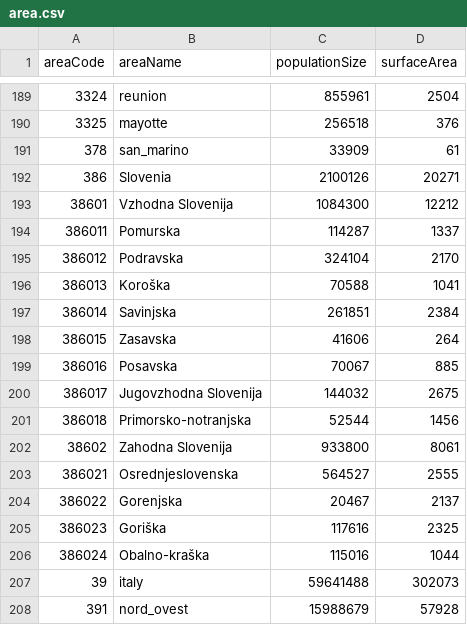
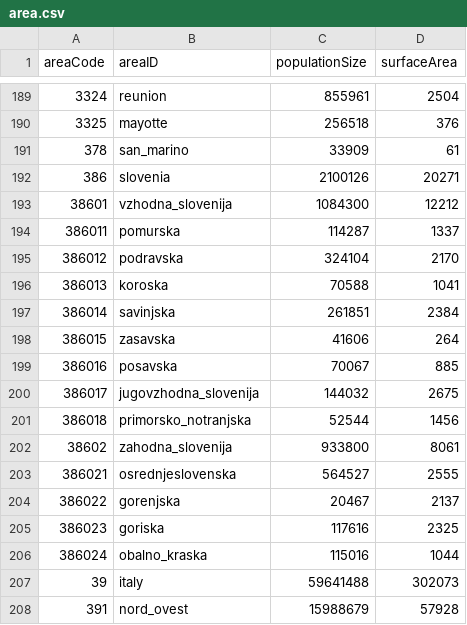
Before and after one commit to RegionMeter/geo-config, a CSV file: area.csv, drawn as a sheet; only a part is shown, gaps mark what is left out; the diff names each change by its address in the sheet, - before the commit and + after, or states it on an @@ line.

```diff
--- a/area.csv
+++ b/area.csv
-B1: areaName
+B1: areaID
-B192 (areaID): Slovenia
+B192 (areaID): slovenia
-B193 (areaID): Vzhodna Slovenija
+B193 (areaID): vzhodna_slovenija
-B194 (areaID): Pomurska
+B194 (areaID): pomurska
-B195 (areaID): Podravska
+B195 (areaID): podravska
-B196 (areaID): Koroška
+B196 (areaID): koroska
-B197 (areaID): Savinjska
+B197 (areaID): savinjska
-B198 (areaID): Zasavska
+B198 (areaID): zasavska
-B199 (areaID): Posavska
+B199 (areaID): posavska
-B200 (areaID): Jugovzhodna Slovenija
+B200 (areaID): jugovzhodna_slovenija
-B201 (areaID): Primorsko-notranjska
+B201 (areaID): primorsko_notranjska
-B202 (areaID): Zahodna Slovenija
+B202 (areaID): zahodna_slovenija
-B203 (areaID): Osrednjeslovenska
+B203 (areaID): osrednjeslovenska
-B204 (areaID): Gorenjska
+B204 (areaID): gorenjska
-B205 (areaID): Goriška
+B205 (areaID): goriska
-B206 (areaID): Obalno-kraška
+B206 (areaID): obalno_kraska
```
Also changed, not shown: areaHier.csv, src/10_area.csv, 12 other files.
